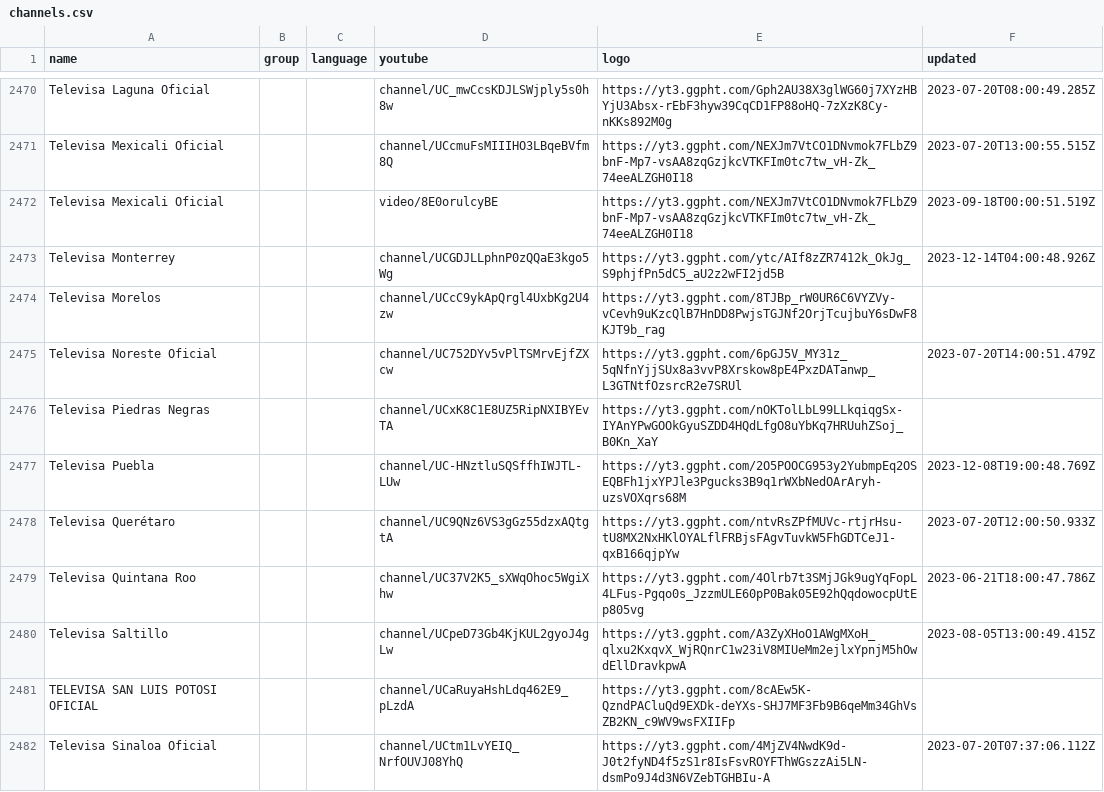
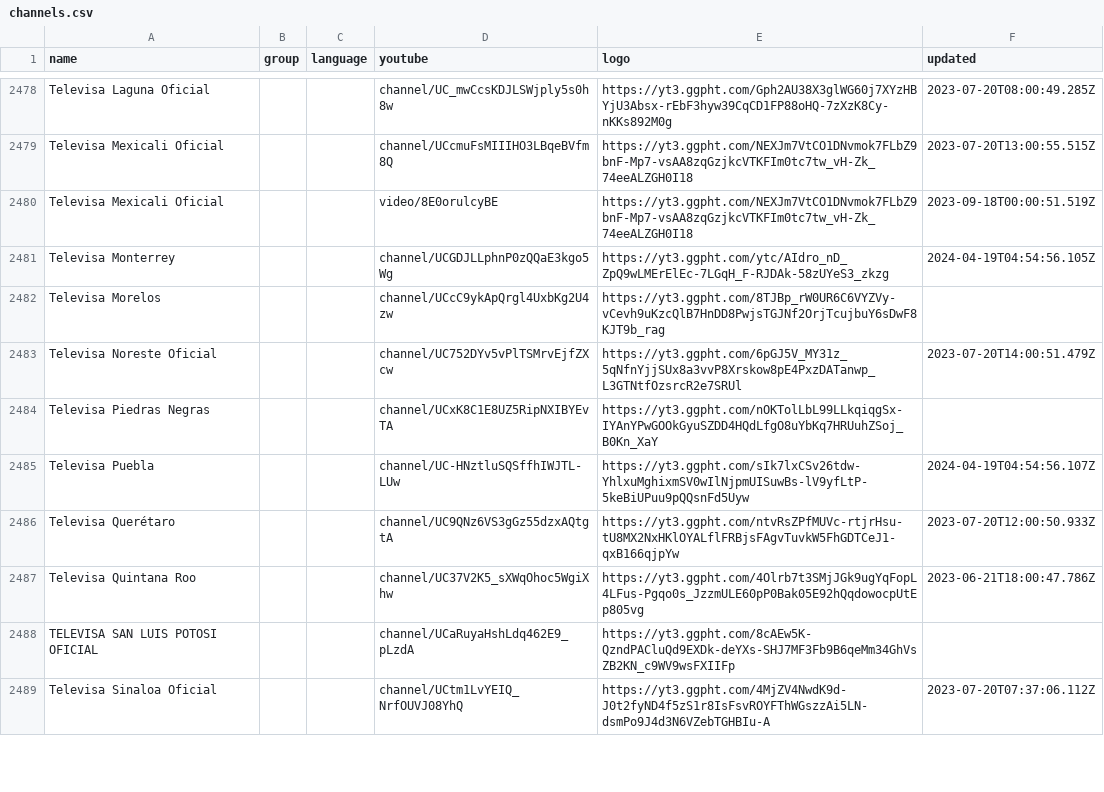
Before and after one commit to Navezjt/Navez-ST, a CSV file: channels.csv, drawn as a sheet; only a part is shown, gaps mark what is left out; the diff covers the shown part only.

```diff
--- a/channels.csv
+++ b/channels.csv
@@ -2472,3 +2480,3 @@ Televisa Mexicali Oficial,,,channel/UCcmuFsMIIIHO3LBqeBVfm8Q,https://yt3.ggpht.c
 Televisa Mexicali Oficial,,,video/8E0orulcyBE,https://yt3.ggpht.com/NEXJm7VtCO1DNvmok7FLbZ9bnF-Mp7-vsAA8zqGzjkcVTKFIm0tc7tw_vH-Zk_74eeALZGH0I18,2023-09-18T00:00:51.519Z
-Televisa Monterrey,,,channel/UCGDJLLphnP0zQQaE3kgo5Wg,https://yt3.ggpht.com/ytc/AIf8zZR7412k_OkJg_S9phjfPn5dC5_aU2z2wFI2jd5B,2023-12-14T04:00:48.926Z
+Televisa Monterrey,,,channel/UCGDJLLphnP0zQQaE3kgo5Wg,https://yt3.ggpht.com/ytc/AIdro_nD_ZpQ9wLMErElEc-7LGqH_F-RJDAk-58zUYeS3_zkzg,2024-04-19T04:54:56.105Z
 Televisa Morelos,,,channel/UCcC9ykApQrgl4UxbKg2U4zw,https://yt3.ggpht.com/8TJBp_rW0UR6C6VYZVy-vCevh9uKzcQlB7HnDD8PwjsTGJNf2OrjTcujbuY6sDwF8KJT9b_rag,
@@ -2476,6 +2484,5 @@ Televisa Noreste Oficial,,,channel/UC752DYv5vPlTSMrvEjfZXcw,https://yt3.ggpht.co
 Televisa Piedras Negras,,,channel/UCxK8C1E8UZ5RipNXIBYEvTA,https://yt3.ggpht.com/nOKTolLbL99LLkqiqgSx-IYAnYPwGOOkGyuSZDD4HQdLfgO8uYbKq7HRUuhZSoj_B0Kn_XaY,
-Televisa Puebla,,,channel/UC-HNztluSQSffhIWJTL-LUw,https://yt3.ggpht.com/2O5POOCG953y2YubmpEq2OSEQBFh1jxYPJle3Pgucks3B9q1rWXbNedOArAryh-uzsVOXqrs68M,2023-12-08T19:00:48.769Z
+Televisa Puebla,,,channel/UC-HNztluSQSffhIWJTL-LUw,https://yt3.ggpht.com/sIk7lxCSv26tdw-YhlxuMghixmSV0wIlNjpmUISuwBs-lV9yfLtP-5keBiUPuu9pQQsnFd5Uyw,2024-04-19T04:54:56.107Z
 Televisa Querétaro,,,channel/UC9QNz6VS3gGz55dzxAQtgtA,https://yt3.ggpht.com/ntvRsZPfMUVc-rtjrHsu-tU8MX2NxHKlOYALflFRBjsFAgvTuvkW5FhGDTCeJ1-qxB166qjpYw,2023-07-20T12:00:50.933Z
 Televisa Quintana Roo,,,channel/UC37V2K5_sXWqOhoc5WgiXhw,https://yt3.ggpht.com/4Olrb7t3SMjJGk9ugYqFopL4LFus-Pgqo0s_JzzmULE60pP0Bak05E92hQqdowocpUtEp805vg,2023-06-21T18:00:47.786Z
-Televisa Saltillo,,,channel/UCpeD73Gb4KjKUL2gyoJ4gLw,https://yt3.ggpht.com/A3ZyXHoO1AWgMXoH_qlxu2KxqvX_WjRQnrC1w23iV8MIUeMm2ejlxYpnjM5hOwdEllDravkpwA,2023-08-05T13:00:49.415Z
 TELEVISA SAN LUIS POTOSI OFICIAL,,,channel/UCaRuyaHshLdq462E9_pLzdA,https://yt3.ggpht.com/8cAEw5K-QzndPACluQd9EXDk-deYXs-SHJ7MF3Fb9B6qeMm34GhVsZB2KN_c9WV9wsFXIIFp,
```
Also changed, not shown: 10 added rows and 16 edited cells elsewhere in this file.
